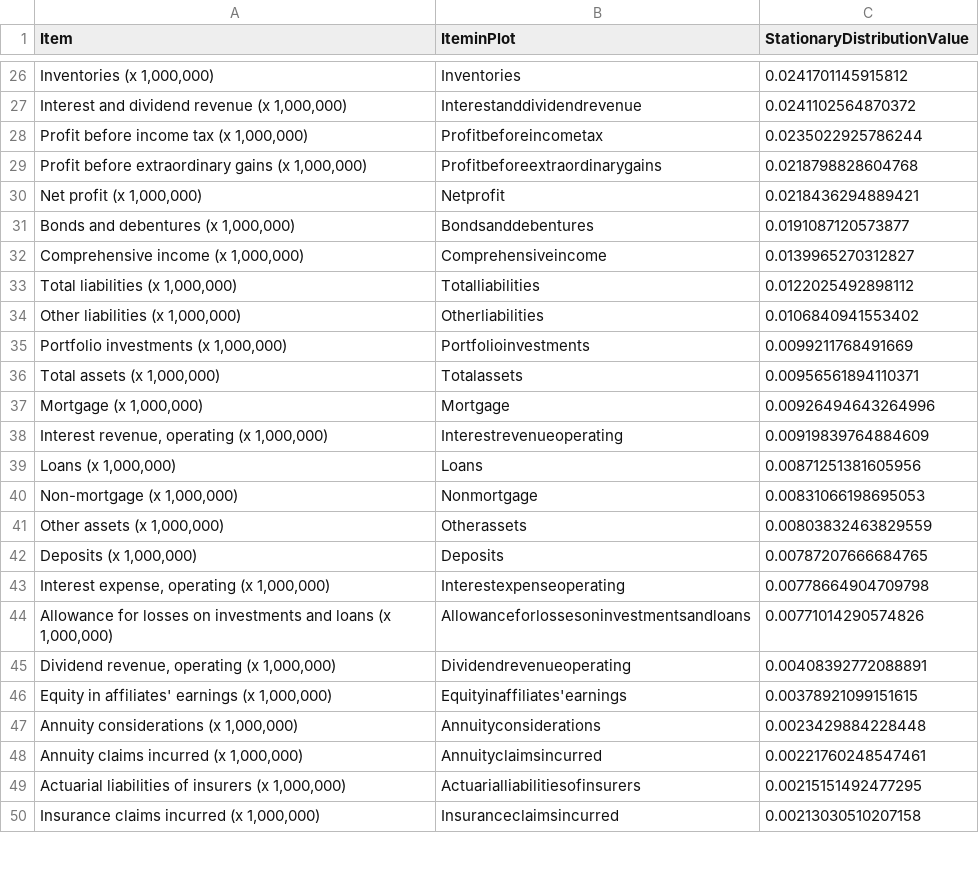
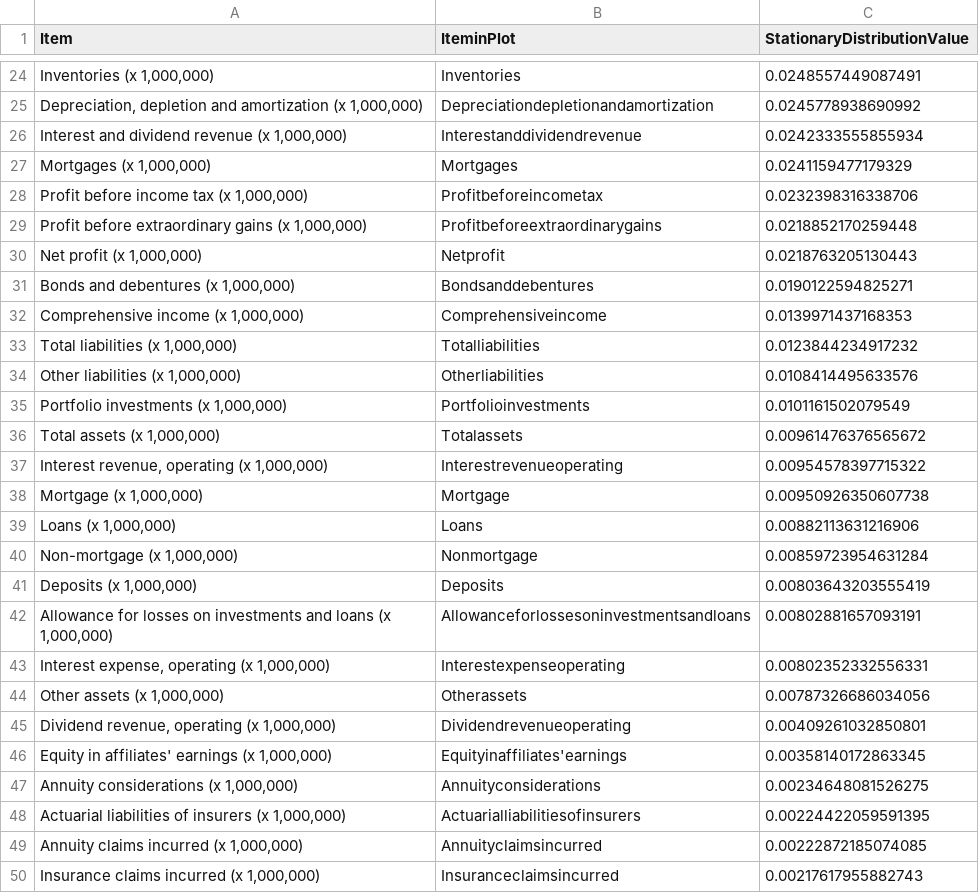
Before and after one commit to efaysal/efaysal.github.io, a CSV file: SocioEconomicEcosystem/IFRSITEMS/COMPACTMLTIFRSCANSIMSTATDISTRNETWORKEDRATES.csv, drawn as a sheet; only a part is shown, gaps mark what is left out; the diff covers the shown part only.

```diff
--- a/SocioEconomicEcosystem/IFRSITEMS/COMPACTMLTIFRSCANSIMSTATDISTRNETWORKEDRATES.csv
+++ b/SocioEconomicEcosystem/IFRSITEMS/COMPACTMLTIFRSCANSIMSTATDISTRNETWORKEDRATES.csv
@@ -26,25 +24,27 @@
-"Inventories (x 1,000,000)","Inventories",0.0241701145915812
-"Interest and dividend revenue (x 1,000,000)","Interestanddividendrevenue",0.0241102564870372
-"Profit before income tax (x 1,000,000)","Profitbeforeincometax",0.0235022925786244
-"Profit before extraordinary gains (x 1,000,000)","Profitbeforeextraordinarygains",0.0218798828604768
-"Net profit (x 1,000,000)","Netprofit",0.0218436294889421
-"Bonds and debentures (x 1,000,000)","Bondsanddebentures",0.0191087120573877
-"Comprehensive income (x 1,000,000)","Comprehensiveincome",0.0139965270312827
-"Total liabilities (x 1,000,000)","Totalliabilities",0.0122025492898112
-"Other liabilities (x 1,000,000)","Otherliabilities",0.0106840941553402
-"Portfolio investments (x 1,000,000)","Portfolioinvestments",0.0099211768491669
-"Total assets (x 1,000,000)","Totalassets",0.00956561894110371
-"Mortgage (x 1,000,000)","Mortgage",0.00926494643264996
-"Interest revenue, operating (x 1,000,000)","Interestrevenueoperating",0.00919839764884609
-"Loans (x 1,000,000)","Loans",0.00871251381605956
-"Non-mortgage (x 1,000,000)","Nonmortgage",0.00831066198695053
-"Other assets (x 1,000,000)","Otherassets",0.00803832463829559
-"Deposits (x 1,000,000)","Deposits",0.00787207666684765
-"Interest expense, operating (x 1,000,000)","Interestexpenseoperating",0.00778664904709798
-"Allowance for losses on investments and loans (x 1,000,000)","Allowanceforlossesoninvestmentsandloans",0.00771014290574826
-"Dividend revenue, operating (x 1,000,000)","Dividendrevenueoperating",0.00408392772088891
-"Equity in affiliates' earnings (x 1,000,000)","Equityinaffiliates'earnings",0.00378921099151615
-"Annuity considerations (x 1,000,000)","Annuityconsiderations",0.0023429884228448
-"Annuity claims incurred (x 1,000,000)","Annuityclaimsincurred",0.00221760248547461
-"Actuarial liabilities of insurers (x 1,000,000)","Actuarialliabilitiesofinsurers",0.00215151492477295
-"Insurance claims incurred (x 1,000,000)","Insuranceclaimsincurred",0.00213030510207158
+"Inventories (x 1,000,000)","Inventories",0.0248557449087491
+"Depreciation, depletion and amortization (x 1,000,000)","Depreciationdepletionandamortization",0.0245778938690992
+"Interest and dividend revenue (x 1,000,000)","Interestanddividendrevenue",0.0242333555855934
+"Mortgages (x 1,000,000)","Mortgages",0.0241159477179329
+"Profit before income tax (x 1,000,000)","Profitbeforeincometax",0.0232398316338706
+"Profit before extraordinary gains (x 1,000,000)","Profitbeforeextraordinarygains",0.0218852170259448
+"Net profit (x 1,000,000)","Netprofit",0.0218763205130443
+"Bonds and debentures (x 1,000,000)","Bondsanddebentures",0.0190122594825271
+"Comprehensive income (x 1,000,000)","Comprehensiveincome",0.0139971437168353
+"Total liabilities (x 1,000,000)","Totalliabilities",0.0123844234917232
+"Other liabilities (x 1,000,000)","Otherliabilities",0.0108414495633576
+"Portfolio investments (x 1,000,000)","Portfolioinvestments",0.0101161502079549
+"Total assets (x 1,000,000)","Totalassets",0.00961476376565672
+"Interest revenue, operating (x 1,000,000)","Interestrevenueoperating",0.00954578397715322
+"Mortgage (x 1,000,000)","Mortgage",0.00950926350607738
+"Loans (x 1,000,000)","Loans",0.00882113631216906
+"Non-mortgage (x 1,000,000)","Nonmortgage",0.00859723954631284
+"Deposits (x 1,000,000)","Deposits",0.00803643203555419
+"Allowance for losses on investments and loans (x 1,000,000)","Allowanceforlossesoninvestmentsandloans",0.00802881657093191
+"Interest expense, operating (x 1,000,000)","Interestexpenseoperating",0.00802352332556331
+"Other assets (x 1,000,000)","Otherassets",0.00787326686034056
+"Dividend revenue, operating (x 1,000,000)","Dividendrevenueoperating",0.00409261032850801
+"Equity in affiliates' earnings (x 1,000,000)","Equityinaffiliates'earnings",0.00358140172863345
+"Annuity considerations (x 1,000,000)","Annuityconsiderations",0.00234648081526275
+"Actuarial liabilities of insurers (x 1,000,000)","Actuarialliabilitiesofinsurers",0.00224422059591395
+"Annuity claims incurred (x 1,000,000)","Annuityclaimsincurred",0.00222872185074085
+"Insurance claims incurred (x 1,000,000)","Insuranceclaimsincurred",0.00217617955882743
```
Also changed, not shown: 9 added rows, 13 removed rows and 22 edited cells elsewhere in this file, 15 other files.
